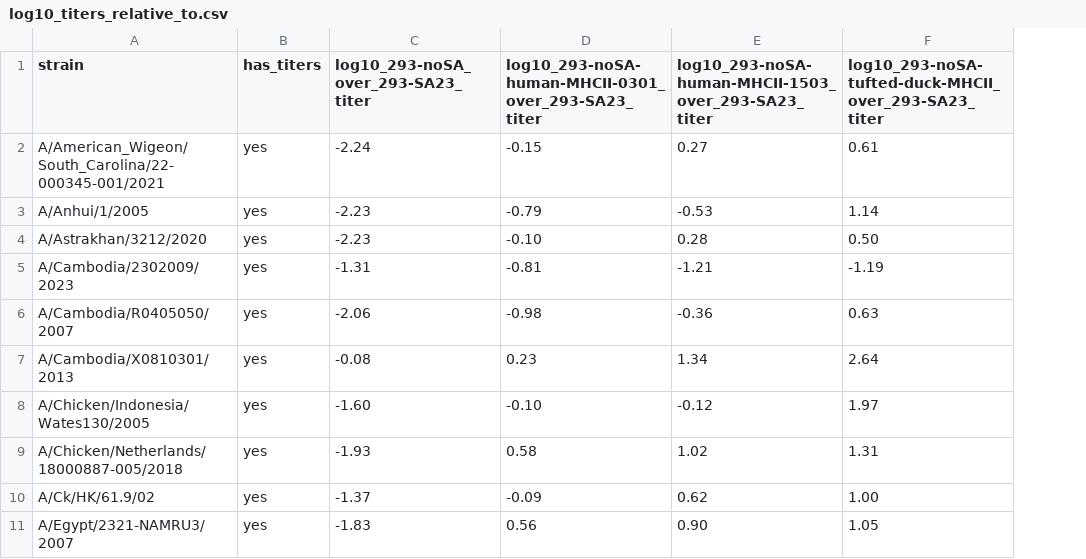
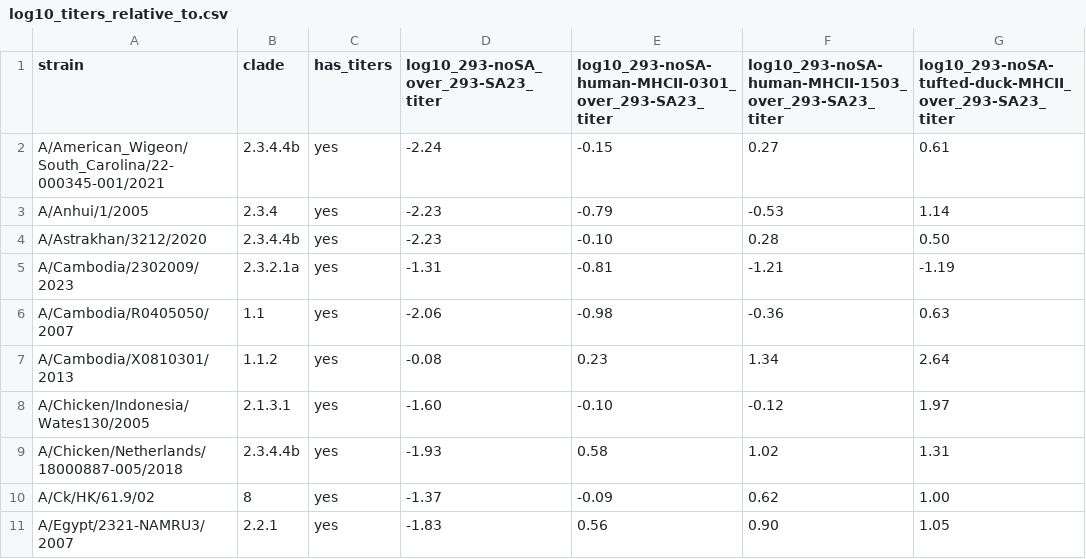
Before and after one commit to jbloomlab/flu-ha-mhcii-usage-trees, a CSV file: data/trees/H5/make_strain_annotations/log10_titers_relative_to.csv, drawn as a sheet; only a part is shown; the diff names each change by its address in the sheet, - before the commit and + after, or states it on an @@ line.

Commit message:
add clade annotation and coloring to H5 strains with titers

```diff
--- a/data/trees/H5/make_strain_annotations/log10_titers_relative_to.csv
+++ b/data/trees/H5/make_strain_annotations/log10_titers_relative_to.csv
+column B (clade), rows 2-11: 2.3.4.4b | 2.3.4 | 2.3.4.4b | 2.3.2.1a | 1.1 | 1.1.2 | 2.1.3.1 | 2.3.4.4b | 8 | 2.2.1
```
Also changed, not shown: data/trees/H5/strain_annotations.tsv, 4 other files.
